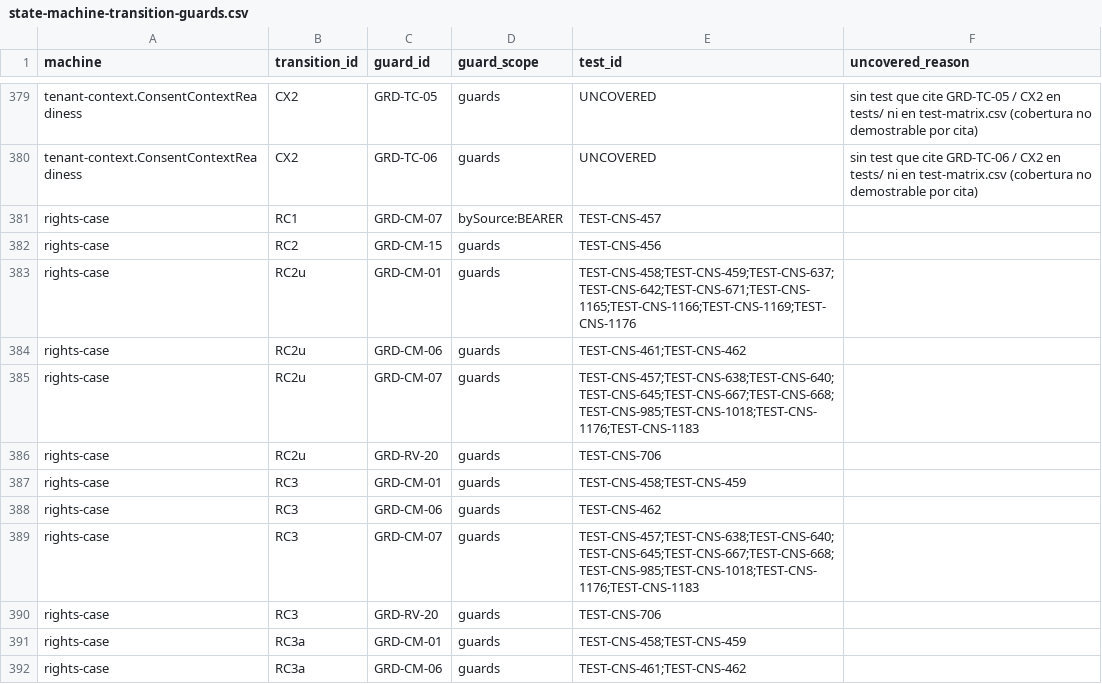
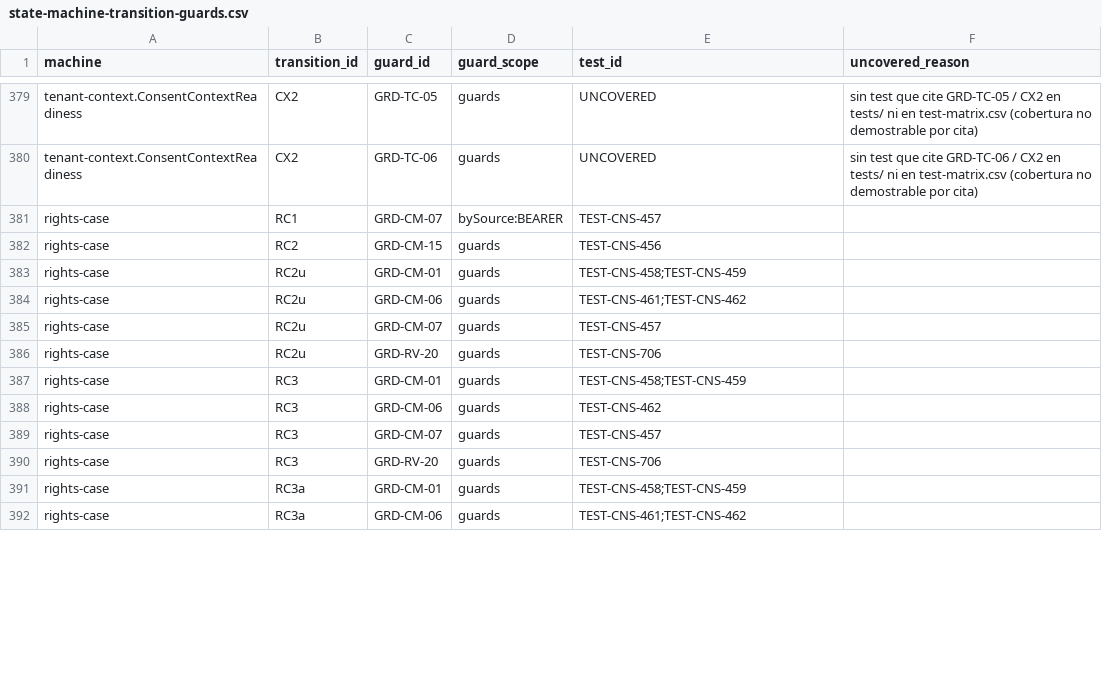
Before and after one commit to carlosoyarzun/betaconsent, a CSV file: traceability/state-machine-transition-guards.csv, drawn as a sheet; only a part is shown, gaps mark what is left out; the diff covers the shown part only.

```diff
--- a/traceability/state-machine-transition-guards.csv
+++ b/traceability/state-machine-transition-guards.csv
@@ -382,5 +382,5 @@ rights-case,RC1,GRD-CM-07,bySource:BEARER,TEST-CNS-457,
 rights-case,RC2,GRD-CM-15,guards,TEST-CNS-456,
-rights-case,RC2u,GRD-CM-01,guards,TEST-CNS-458;TEST-CNS-459;TEST-CNS-637;TEST-CNS-642;TEST-CNS-671;TEST-CNS-1165;TEST-CNS-1166;TEST-CNS-1169;TEST-CNS-1176,
+rights-case,RC2u,GRD-CM-01,guards,TEST-CNS-458;TEST-CNS-459,
 rights-case,RC2u,GRD-CM-06,guards,TEST-CNS-461;TEST-CNS-462,
-rights-case,RC2u,GRD-CM-07,guards,TEST-CNS-457;TEST-CNS-638;TEST-CNS-640;TEST-CNS-645;TEST-CNS-667;TEST-CNS-668;TEST-CNS-985;TEST-CNS-1018;TEST-CNS-1176;TEST-CNS-1183,
+rights-case,RC2u,GRD-CM-07,guards,TEST-CNS-457,
 rights-case,RC2u,GRD-RV-20,guards,TEST-CNS-706,
@@ -388,3 +388,3 @@ rights-case,RC3,GRD-CM-01,guards,TEST-CNS-458;TEST-CNS-459,
 rights-case,RC3,GRD-CM-06,guards,TEST-CNS-462,
-rights-case,RC3,GRD-CM-07,guards,TEST-CNS-457;TEST-CNS-638;TEST-CNS-640;TEST-CNS-645;TEST-CNS-667;TEST-CNS-668;TEST-CNS-985;TEST-CNS-1018;TEST-CNS-1176;TEST-CNS-1183,
+rights-case,RC3,GRD-CM-07,guards,TEST-CNS-457,
 rights-case,RC3,GRD-RV-20,guards,TEST-CNS-706,
```
Also changed, not shown: 21 edited cells elsewhere in this file, traceability/requirements-trace-matrix.csv, traceability/state-machine-matrix.csv, 48 other files.
